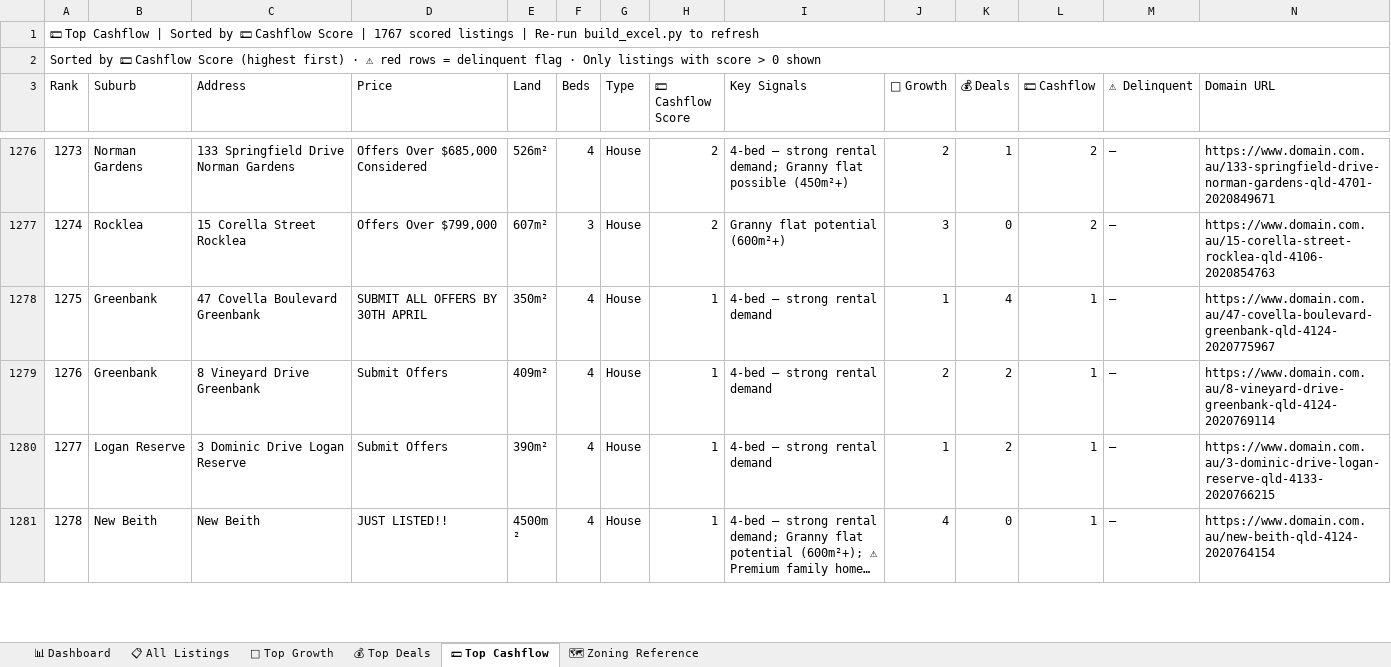
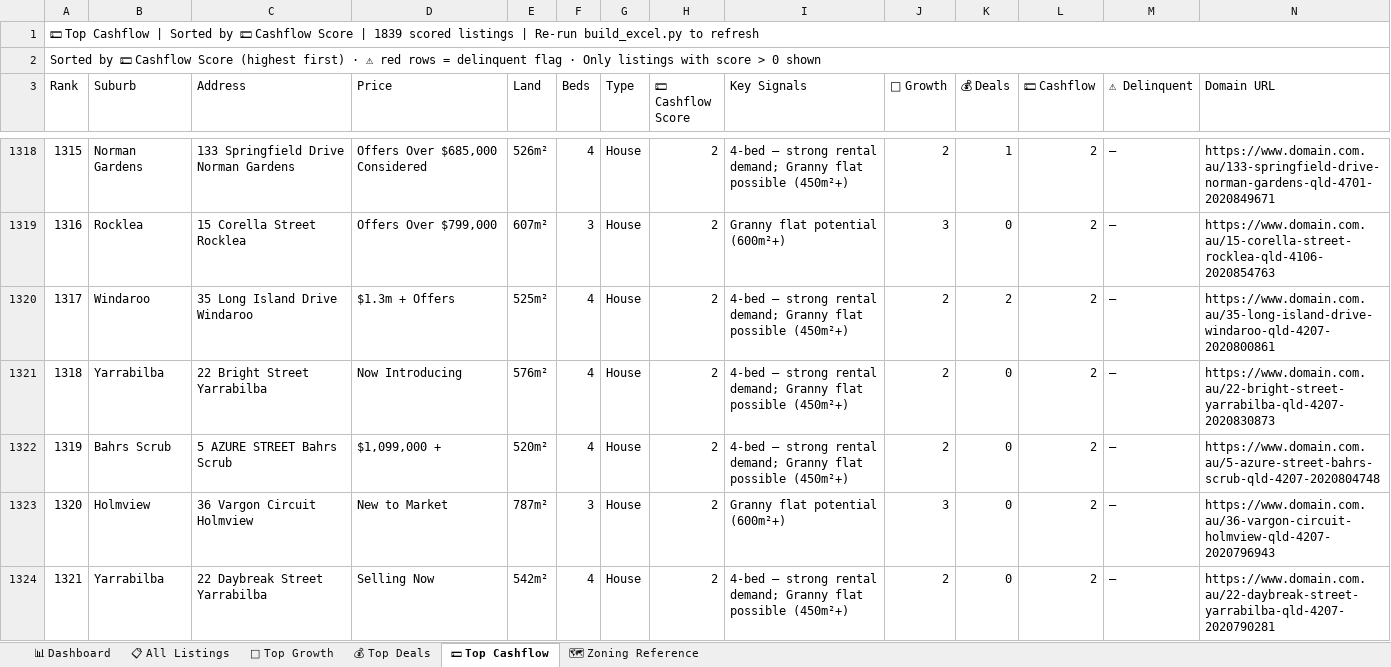
Before and after one commit to Decision-Architect-AU/Property-Listing-Scraper, an Excel workbook: SEQ_Listings.xlsx, sheet 💵 Top Cashflow, drawn as a sheet; only a part is shown, gaps mark what is left out; the shorter side is filled out with more unchanged rows; long unchanged cells end in …; values as stored, in another font and other column widths than the file's, no cell formats; the diff covers the shown part only; the diff names each change by its address in the sheet, - before the commit and + after, or states it on an @@ line.

```diff
--- a/SEQ_Listings.xlsx (sheet 💵 Top Cashflow)
+++ b/SEQ_Listings.xlsx (sheet 💵 Top Cashflow)
@@ column A (Rank) renumbered between rows 1 and 1830 @@
+row 1320: 1317 | Windaroo | 35 Long Island Drive Windaroo | $1.3m + Offers | 525m² | 4 | House | 2 | 4-bed — strong rental demand; Granny flat possible (450m²+) | 2 | 2 | 2 | — | https://www.domain.com.au/35-long-island-drive-windaroo-qld-4207-2020800861
+row 1321: 1318 | Yarrabilba | 22 Bright Street Yarrabilba | Now Introducing | 576m² | 4 | House | 2 | 4-bed — strong rental demand; Granny flat possible (450m²+) | 2 | 0 | 2 | — | https://www.domain.com.au/22-bright-street-yarrabilba-qld-4207-2020830873
+row 1322: 1319 | Bahrs Scrub | 5 AZURE STREET Bahrs Scrub | $1,099,000 + | 520m² | 4 | House | 2 | 4-bed — strong rental demand; Granny flat possible (450m²+) | 2 | 0 | 2 | — | https://www.domain.com.au/5-azure-street-bahrs-scrub-qld-4207-2020804748
+row 1323: 1320 | Holmview | 36 Vargon Circuit Holmview | New to Market | 787m² | 3 | House | 2 | Granny flat potential (600m²+) | 3 | 0 | 2 | — | https://www.domain.com.au/36-vargon-circuit-holmview-qld-4207-2020796943
+row 1324: 1321 | Yarrabilba | 22 Daybreak Street Yarrabilba | Selling Now | 542m² | 4 | House | 2 | 4-bed — strong rental demand; Granny flat possible (450m²+) | 2 | 0 | 2 | — | https://www.domain.com.au/22-daybreak-street-yarrabilba-qld-4207-2020790281
```
Also changed, not shown: 67 added rows and 7 moved rows elsewhere in this sheet, sheet 📋 All Listings, sheet 🌱 Top Growth, sheet 💰 Top Deals, sheet 📊 Dashboard, cell formats, 6 other files.
